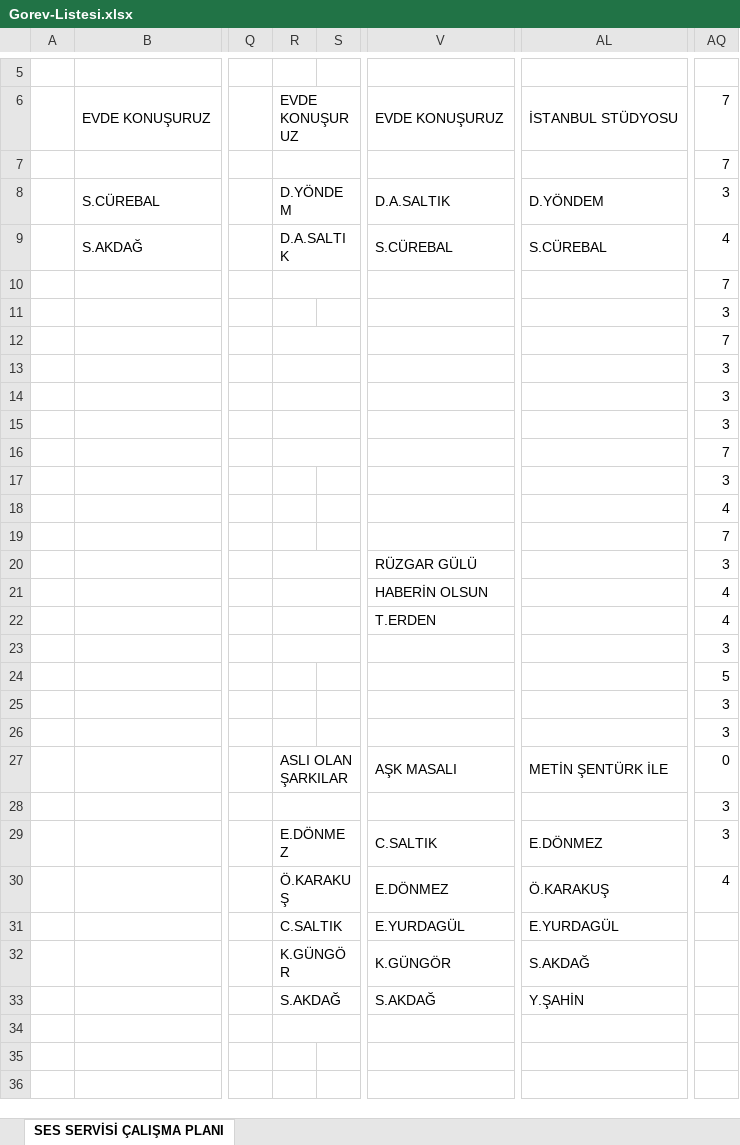
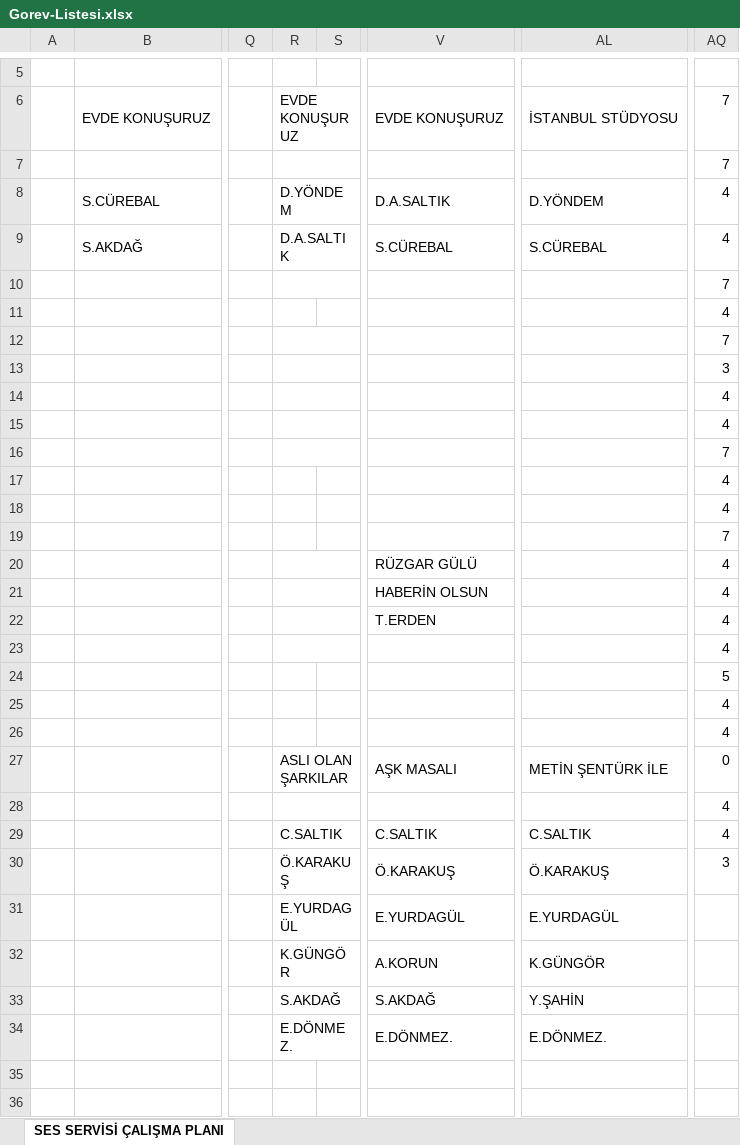
Before and after one commit to sesservisi/ses, an Excel workbook: Gorev-Listesi.xlsx, sheet SES SERVİSİ ÇALIŞMA PLANI, drawn as a sheet; only a part is shown, gaps mark what is left out; values as stored, in another font and other column widths than the file's, no cell formats; rows hold the shown columns only; the diff covers the shown part only; the diff names each change by its address in the sheet, - before the commit and + after, or states it on an @@ line.

```diff
--- a/Gorev-Listesi.xlsx (sheet SES SERVİSİ ÇALIŞMA PLANI)
+++ b/Gorev-Listesi.xlsx (sheet SES SERVİSİ ÇALIŞMA PLANI)
-AQ8: 3
+AQ8: 4
-AQ11: 3
+AQ11: 4
-AQ14:AQ15: 3
+AQ14:AQ15: 4
-AQ17: 3
+AQ17: 4
-AQ20: 3
+AQ20: 4
-AQ23: 3
+AQ23: 4
-AQ25:AQ26: 3
+AQ25:AQ26: 4
-AQ28:AQ29: 3
+AQ28:AQ29: 4
-R29: E.DÖNMEZ
+R29: C.SALTIK
-AL29: E.DÖNMEZ
+AL29: C.SALTIK
-V30: E.DÖNMEZ
+V30: Ö.KARAKUŞ
-AQ30: 4
+AQ30: 3
-R31: C.SALTIK
+R31: E.YURDAGÜL
-V32: K.GÜNGÖR
+V32: A.KORUN
-AL32: S.AKDAĞ
+AL32: K.GÜNGÖR
-row 34: (empty)
+row 34:  |  |  | E.DÖNMEZ. |  | E.DÖNMEZ. | E.DÖNMEZ.
```
Also changed, not shown: 4 added rows, 4 removed rows, 50 edited cells and merged cells elsewhere in this sheet, cell formats.
